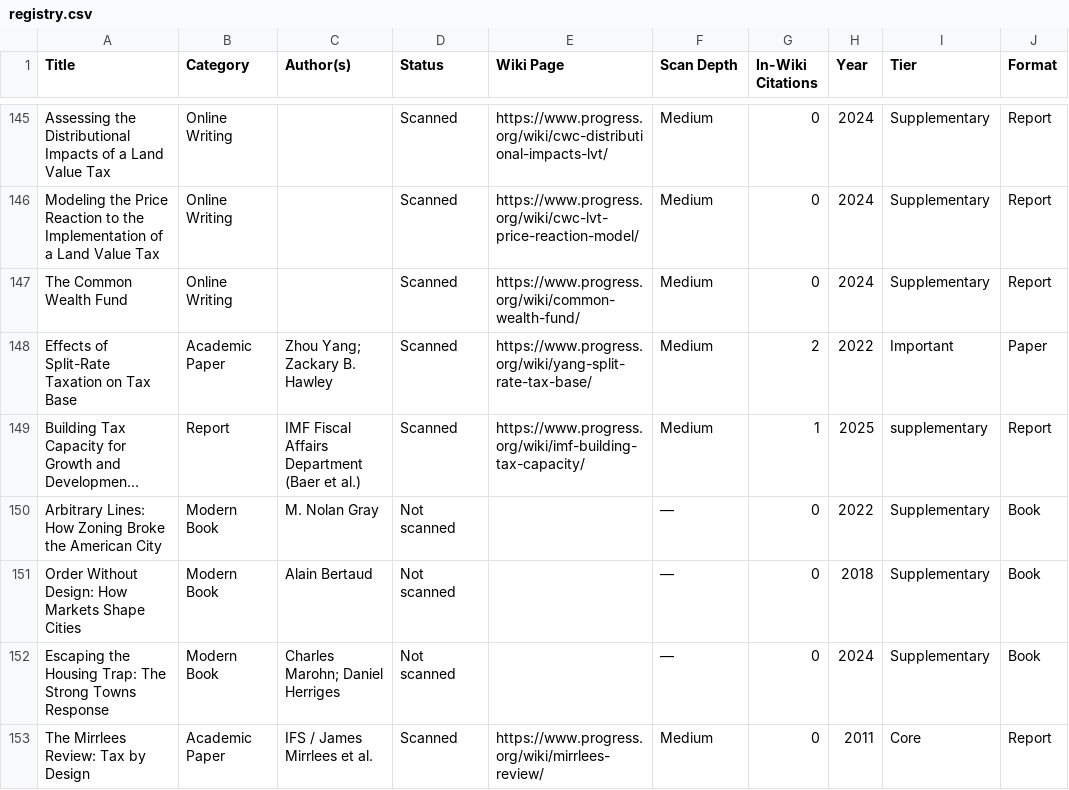
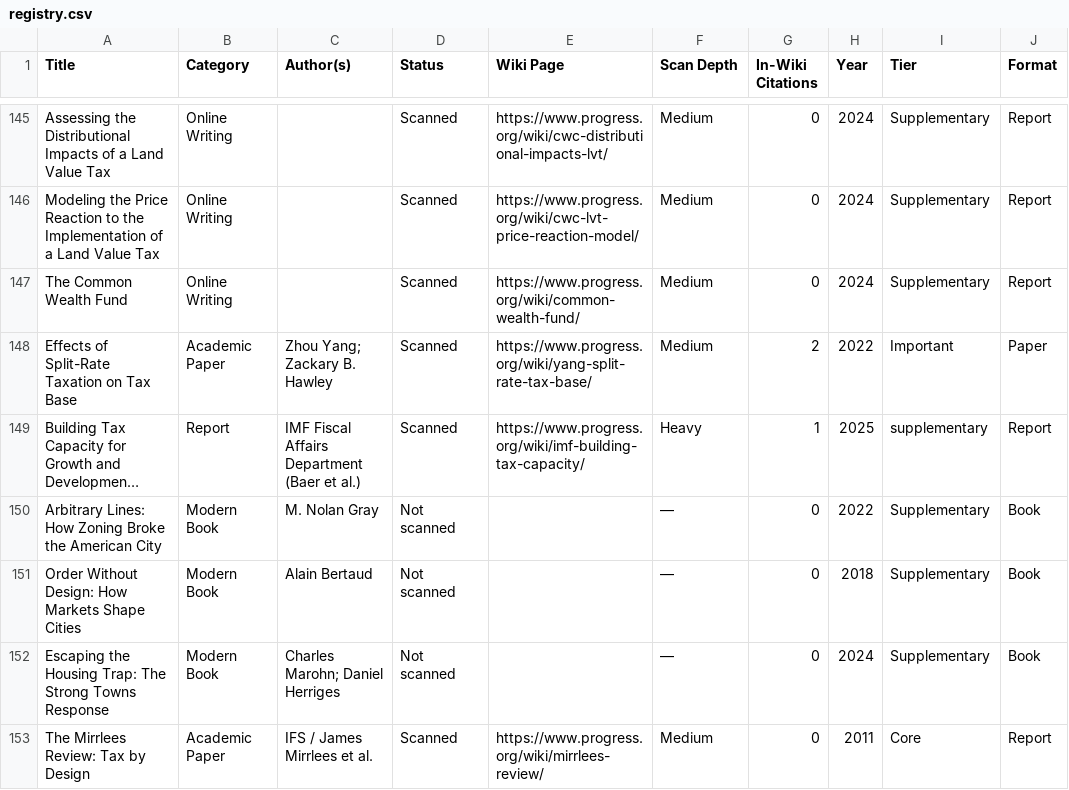
Before and after one commit to floydmari/georgism-wiki, a CSV file: sources/registry.csv, drawn as a sheet; only a part is shown, gaps mark what is left out; long unchanged cells end in …; the diff names each change by its address in the sheet, - before the commit and + after, or states it on an @@ line.

Commit message:
content: clear CITATION NEEDED on IMF building tax capacity page (verified against primary PDF) (VERIFY-SWEEP tier:T2 by:hermes)

```diff
--- a/sources/registry.csv
+++ b/sources/registry.csv
-F149 (Scan Depth): Medium
+F149 (Scan Depth): Heavy
```
Also changed, not shown: 1 other file.
